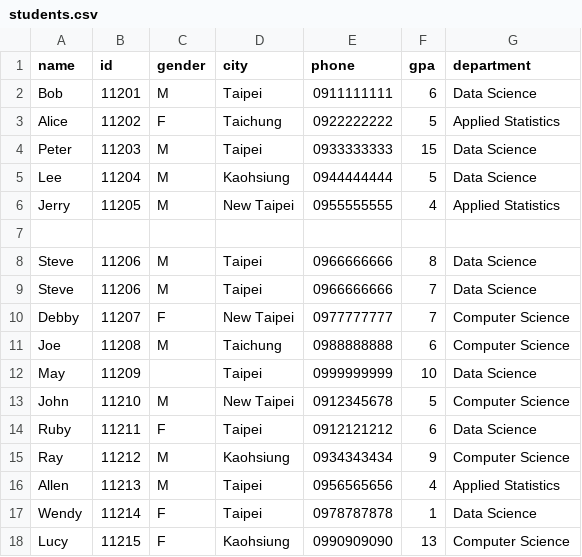
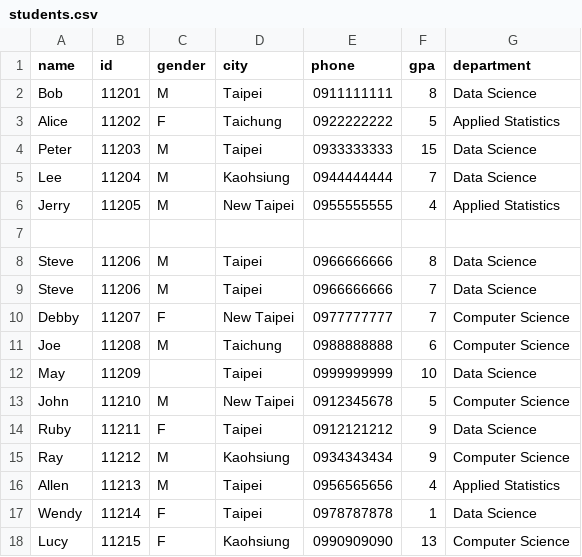
Before and after one commit to coachsu/data-science, a CSV file: dataset/student/students.csv, drawn as a sheet.

Commit message:
[dataset] revise student data

```diff
--- a/dataset/student/students.csv
+++ b/dataset/student/students.csv
@@ -1,6 +1,6 @@
 name,id,gender,city,phone,gpa,department
-Bob,11201,M,Taipei,0911111111,6,Data Science
+Bob,11201,M,Taipei,0911111111,8,Data Science
 Alice,11202,F,Taichung,0922222222,5,Applied Statistics
 Peter,11203,M,Taipei,0933333333,15,Data Science
-Lee,11204,M,Kaohsiung,0944444444,5,Data Science
+Lee,11204,M,Kaohsiung,0944444444,7,Data Science
 Jerry,11205,M,New Taipei,0955555555,4,Applied Statistics
@@ -13,3 +13,3 @@ May,11209,,Taipei,0999999999,10,Data Science
 John,11210,M,New Taipei,0912345678,5,Computer Science
-Ruby,11211,F,Taipei,0912121212,6,Data Science
+Ruby,11211,F,Taipei,0912121212,9,Data Science
 Ray,11212,M,Kaohsiung,0934343434,9,Computer Science
```
Also changed, not shown: 2 other files.
